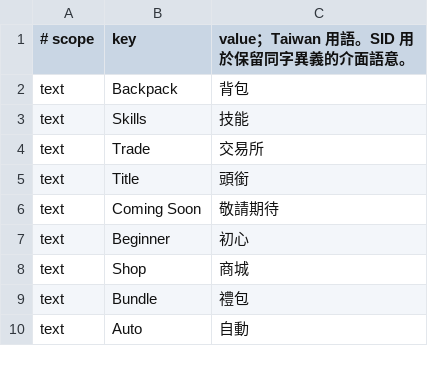
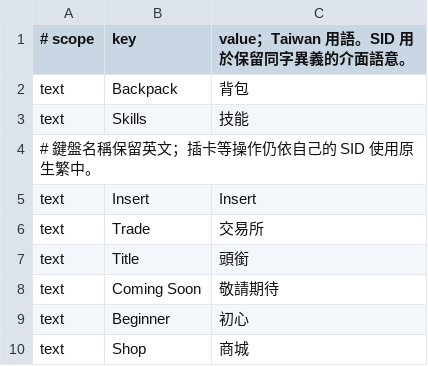
Before and after one commit to x0204x/ro3emu-server, a TSV file: src/Ro3Emu.Loc/zh_tw_overrides.tsv, drawn as a sheet; only a part is shown; the shorter side is filled out with more unchanged rows.

Commit message:
修正賽季料理與原生介面文字並核對積分商城
保留料理 34 級門檻，依賽季身分處理重置並維持交易提交後同步。修正料理側欄關閉旗標、恢復原生版本欄，將 Insert 保留為按鍵名稱。

核對 G 的商城有效資料與原專案一致，補上門檻、付款、限購、回滾及重登驗證。僅完成 LAB，玩家畫面尚待驗收；未推送或部署。

```diff
--- a/src/Ro3Emu.Loc/zh_tw_overrides.tsv
+++ b/src/Ro3Emu.Loc/zh_tw_overrides.tsv
@@ -3,2 +3,4 @@ text	Backpack	背包
 text	Skills	技能
+# 鍵盤名稱保留英文；插卡等操作仍依自己的 SID 使用原生繁中。
+text	Insert	Insert
 text	Trade	交易所
```
Also changed, not shown: 25 other files.
